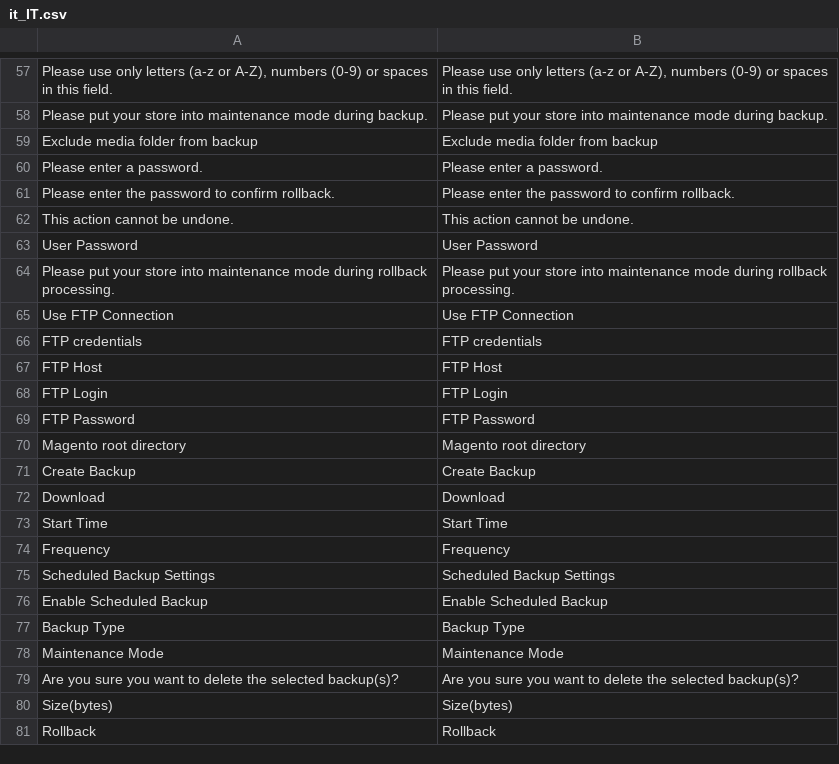
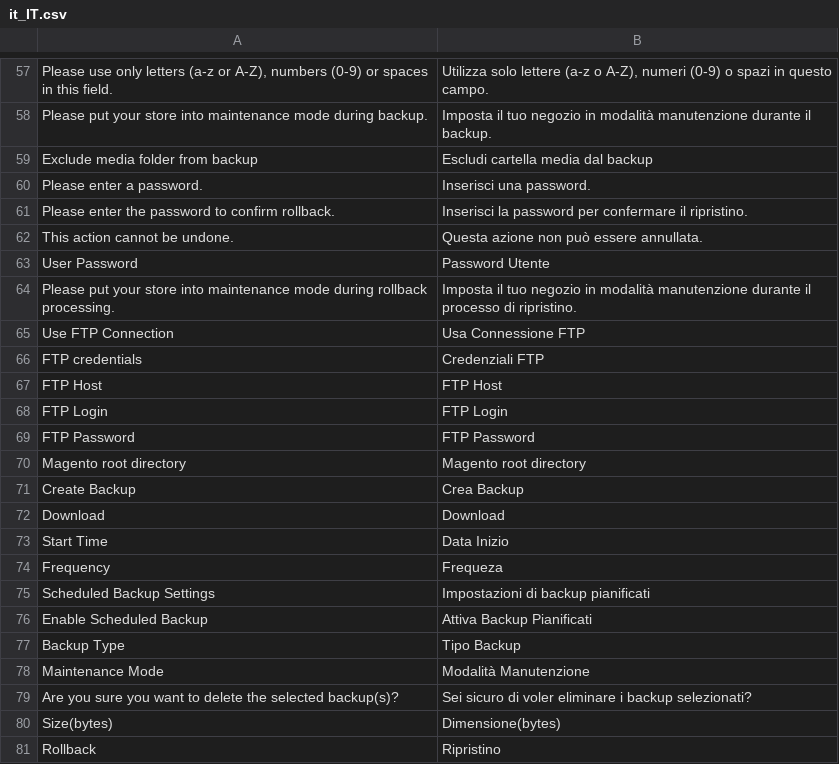
Before and after one commit to antoniocarboni/Magento-2-traduzione-italiana, a CSV file: it_IT/app/code/Magento/Backup/i18n/it_IT.csv, drawn as a sheet; only a part is shown, gaps mark what is left out; the diff covers the shown part only; the diff names each change by its address in the sheet, - before the commit and + after, or states it on an @@ line.

```diff
--- a/it_IT/app/code/Magento/Backup/i18n/it_IT.csv
+++ b/it_IT/app/code/Magento/Backup/i18n/it_IT.csv
-B57: Please use only letters (a-z or A-Z), numbers (0-9) or spaces in this field.
+B57: Utilizza solo lettere (a-z o A-Z), numeri (0-9) o spazi in questo campo.
-B58: Please put your store into maintenance mode during backup.
+B58: Imposta il tuo negozio in modalità manutenzione durante il backup.
-B59: Exclude media folder from backup
+B59: Escludi cartella media dal backup
-B60: Please enter a password.
+B60: Inserisci una password.
-B61: Please enter the password to confirm rollback.
+B61: Inserisci la password per confermare il ripristino.
-B62: This action cannot be undone.
+B62: Questa azione non può essere annullata.
-B63: User Password
+B63: Password Utente
-B64: Please put your store into maintenance mode during rollback processing.
+B64: Imposta il tuo negozio in modalità manutenzione durante il processo di ripristino.
-B65: Use FTP Connection
+B65: Usa Connessione FTP
-B66: FTP credentials
+B66: Credenziali FTP
-B71: Create Backup
+B71: Crea Backup
-B73: Start Time
+B73: Data Inizio
-B74: Frequency
+B74: Frequeza
-B75: Scheduled Backup Settings
+B75: Impostazioni di backup pianificati
-B76: Enable Scheduled Backup
+B76: Attiva Backup Pianificati
-B77: Backup Type
+B77: Tipo Backup
-B78: Maintenance Mode
+B78: Modalità Manutenzione
-B79: Are you sure you want to delete the selected backup(s)?
+B79: Sei sicuro di voler eliminare i backup selezionati?
-B80: Size(bytes)
+B80: Dimensione(bytes)
-B81: Rollback
+B81: Ripristino
```
Also changed, not shown: 51 edited cells elsewhere in this file, it_IT/app/code/Magento/Backend/i18n/it_IT.csv, it_IT/app/code/Magento/Bundle/i18n/it_IT.csv, 1 other file.
